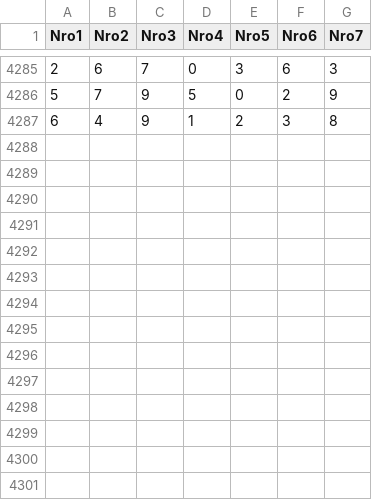
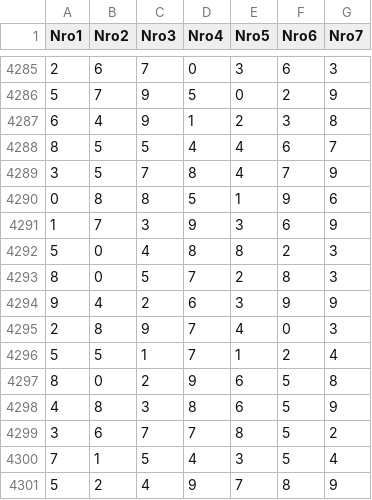
Before and after one commit to mphuttu/LottoGui, a CSV file: data/JokeriData.csv, drawn as a sheet; only a part is shown, gaps mark what is left out; the diff names each change by its address in the sheet, - before the commit and + after, or states it on an @@ line.

```diff
--- a/data/JokeriData.csv
+++ b/data/JokeriData.csv
+row 4288: 8 | 5 | 5 | 4 | 4 | 6 | 7
+row 4289: 3 | 5 | 7 | 8 | 4 | 7 | 9
+row 4290: 0 | 8 | 8 | 5 | 1 | 9 | 6
+row 4291: 1 | 7 | 3 | 9 | 3 | 6 | 9
+row 4292: 5 | 0 | 4 | 8 | 8 | 2 | 3
+row 4293: 8 | 0 | 5 | 7 | 2 | 8 | 3
+row 4294: 9 | 4 | 2 | 6 | 3 | 9 | 9
+row 4295: 2 | 8 | 9 | 7 | 4 | 0 | 3
+row 4296: 5 | 5 | 1 | 7 | 1 | 2 | 4
+row 4297: 8 | 0 | 2 | 9 | 6 | 5 | 8
+row 4298: 4 | 8 | 3 | 8 | 6 | 5 | 9
+row 4299: 3 | 6 | 7 | 7 | 8 | 5 | 2
+row 4300: 7 | 1 | 5 | 4 | 3 | 5 | 4
+row 4301: 5 | 2 | 4 | 9 | 7 | 8 | 9
```
Also changed, not shown: data/EurojackpotData.csv, data/KTEM.csv, 43 other files.
